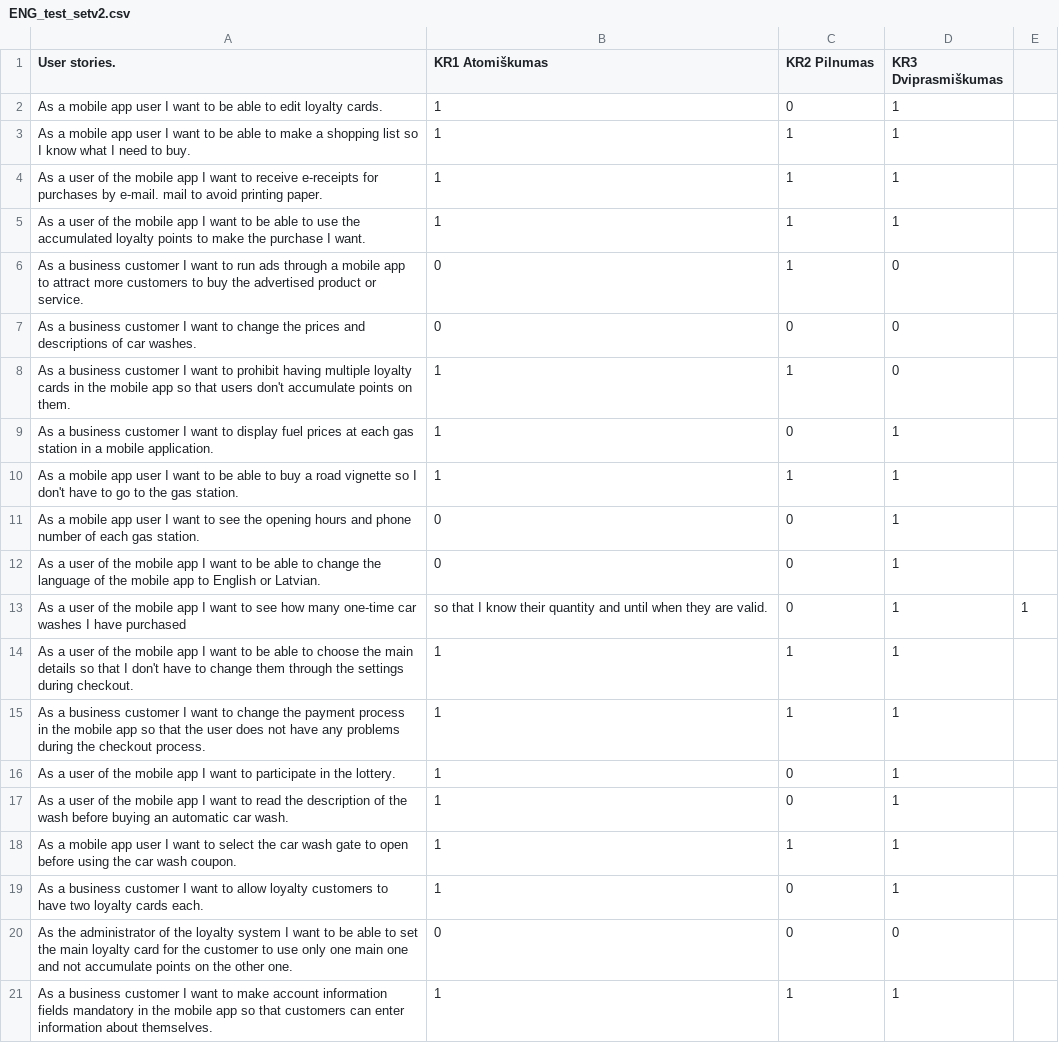
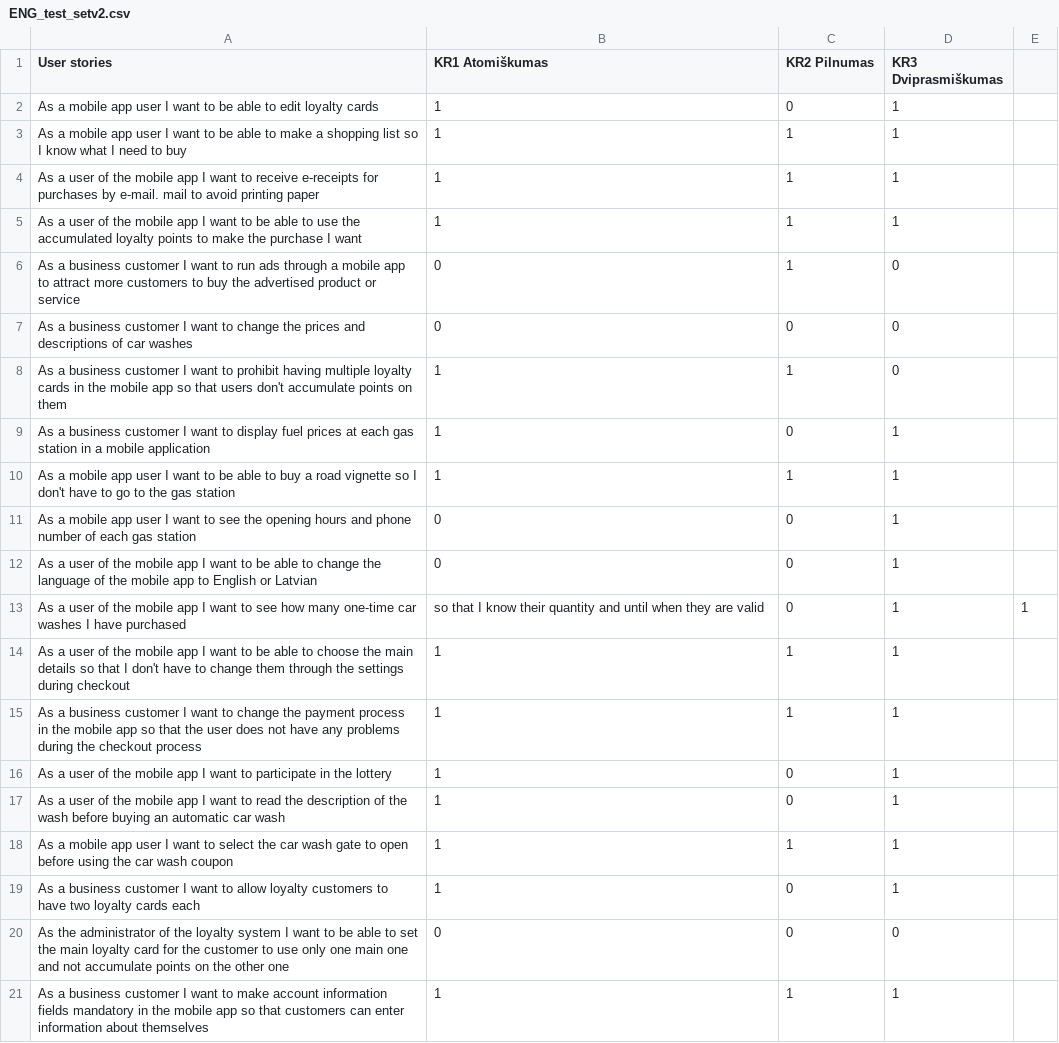
Before and after one commit to EvelinaGed/LT_userstories, a CSV file: ENG_test_setv2.csv, drawn as a sheet.

Commit message:
Update ENG_test_setv2.csv

```diff
--- a/ENG_test_setv2.csv
+++ b/ENG_test_setv2.csv
@@ -1,21 +1,21 @@
-User stories., KR1 Atomiškumas, KR2 Pilnumas, KR3 Dviprasmiškumas
-As a mobile app user I want to be able to edit loyalty cards., 1,0,1
-As a mobile app user I want to be able to make a shopping list so I know what I need to buy.,1,1,1
-As a user of the mobile app I want to receive e-receipts for purchases by e-mail. mail to avoid printing paper., 1,1,1
-As a user of the mobile app I want to be able to use the accumulated loyalty points to make the purchase I want.,1,1,1
-As a business customer I want to run ads through a mobile app to attract more customers to buy the advertised product or service.,0,1,0
-As a business customer I want to change the prices and descriptions of car washes.,0,0,0
-As a business customer I want to prohibit having multiple loyalty cards in the mobile app so that users don't accumulate points on them.,1,1,0
-As a business customer I want to display fuel prices at each gas station in a mobile application.,1,0,1
-As a mobile app user I want to be able to buy a road vignette so I don't have to go to the gas station.,1,1,1
-As a mobile app user I want to see the opening hours and phone number of each gas station.,0,0,1
-As a user of the mobile app I want to be able to change the language of the mobile app to English or Latvian.,0,0,1
-As a user of the mobile app I want to see how many one-time car washes I have purchased, so that I know their quantity and until when they are valid.,0,1,1
-As a user of the mobile app I want to be able to choose the main details so that I don't have to change them through the settings during checkout.,1,1,1
-As a business customer I want to change the payment process in the mobile app so that the user does not have any problems during the checkout process.,1,1,1
-As a user of the mobile app I want to participate in the lottery.,1,0,1
-As a user of the mobile app I want to read the description of the wash before buying an automatic car wash.,1,0,1
-As a mobile app user I want to select the car wash gate to open before using the car wash coupon.,1,1,1
-As a business customer I want to allow loyalty customers to have two loyalty cards each.,1,0,1
-As the administrator of the loyalty system I want to be able to set the main loyalty card for the customer to use only one main one and not accumulate points on the other one.,0,0,0
-As a business customer I want to make account information fields mandatory in the mobile app so that customers can enter information about themselves.,1,1,1
+User stories, KR1 Atomiškumas, KR2 Pilnumas, KR3 Dviprasmiškumas
+As a mobile app user I want to be able to edit loyalty cards, 1,0,1
+As a mobile app user I want to be able to make a shopping list so I know what I need to buy,1,1,1
+As a user of the mobile app I want to receive e-receipts for purchases by e-mail. mail to avoid printing paper, 1,1,1
+As a user of the mobile app I want to be able to use the accumulated loyalty points to make the purchase I want,1,1,1
+As a business customer I want to run ads through a mobile app to attract more customers to buy the advertised product or service,0,1,0
+As a business customer I want to change the prices and descriptions of car washes,0,0,0
+As a business customer I want to prohibit having multiple loyalty cards in the mobile app so that users don't accumulate points on them,1,1,0
+As a business customer I want to display fuel prices at each gas station in a mobile application,1,0,1
+As a mobile app user I want to be able to buy a road vignette so I don't have to go to the gas station,1,1,1
+As a mobile app user I want to see the opening hours and phone number of each gas station,0,0,1
+As a user of the mobile app I want to be able to change the language of the mobile app to English or Latvian,0,0,1
+As a user of the mobile app I want to see how many one-time car washes I have purchased, so that I know their quantity and until when they are valid,0,1,1
+As a user of the mobile app I want to be able to choose the main details so that I don't have to change them through the settings during checkout,1,1,1
+As a business customer I want to change the payment process in the mobile app so that the user does not have any problems during the checkout process,1,1,1
+As a user of the mobile app I want to participate in the lottery,1,0,1
+As a user of the mobile app I want to read the description of the wash before buying an automatic car wash,1,0,1
+As a mobile app user I want to select the car wash gate to open before using the car wash coupon,1,1,1
+As a business customer I want to allow loyalty customers to have two loyalty cards each,1,0,1
+As the administrator of the loyalty system I want to be able to set the main loyalty card for the customer to use only one main one and not accumulate points on the other one,0,0,0
+As a business customer I want to make account information fields mandatory in the mobile app so that customers can enter information about themselves,1,1,1
```
